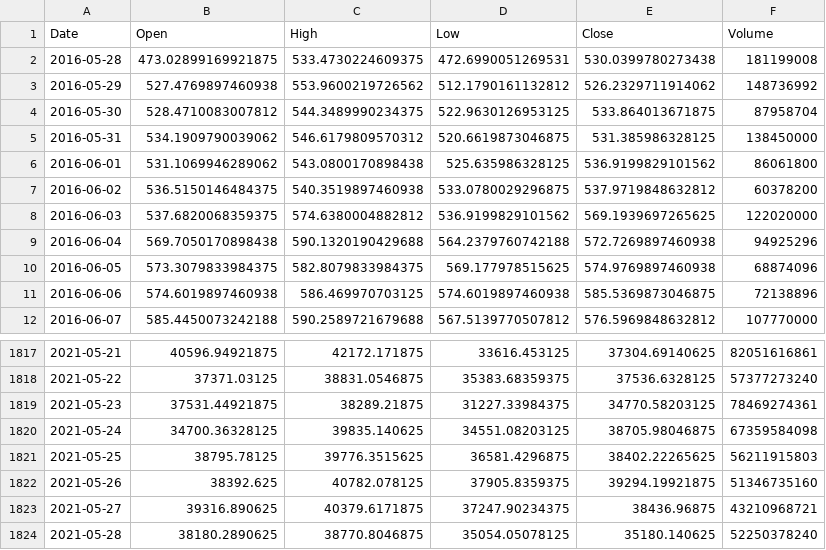
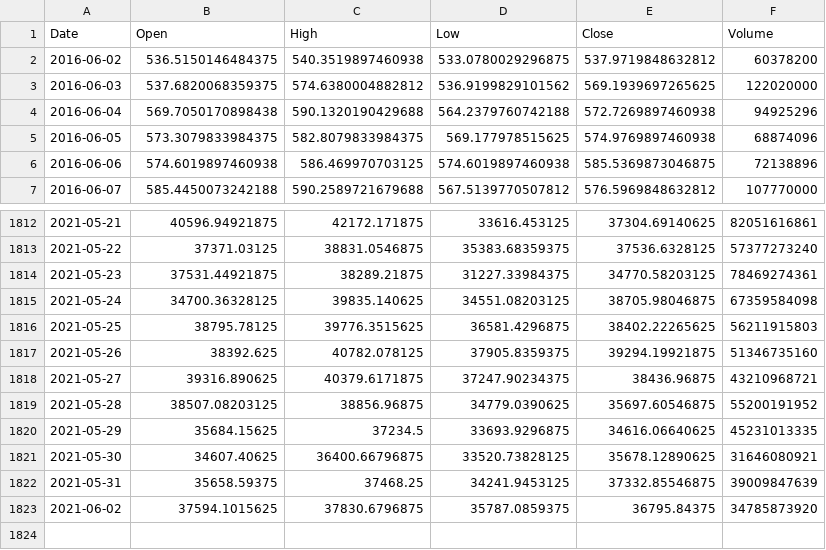
Before and after one commit to Danebob86/ideal_crypto_stock_portfolio, a CSV file: BTC-USD_hist.csv, drawn as a sheet; only a part is shown, gaps mark what is left out.

```diff
--- a/BTC-USD_hist.csv
+++ b/BTC-USD_hist.csv
@@ -1,7 +1,2 @@
 Date,Open,High,Low,Close,Volume
-2016-05-28,473.02899169921875,533.4730224609375,472.6990051269531,530.0399780273438,181199008
-2016-05-29,527.4769897460938,553.9600219726562,512.1790161132812,526.2329711914062,148736992
-2016-05-30,528.4710083007812,544.3489990234375,522.9630126953125,533.864013671875,87958704
-2016-05-31,534.1909790039062,546.6179809570312,520.6619873046875,531.385986328125,138450000
-2016-06-01,531.1069946289062,543.0800170898438,525.635986328125,536.9199829101562,86061800
 2016-06-02,536.5150146484375,540.3519897460938,533.0780029296875,537.9719848632812,60378200
@@ -1823,2 +1818,6 @@ Date,Open,High,Low,Close,Volume
 2021-05-27,39316.890625,40379.6171875,37247.90234375,38436.96875,43210968721
-2021-05-28,38180.2890625,38770.8046875,35054.05078125,35180.140625,52250378240
+2021-05-28,38507.08203125,38856.96875,34779.0390625,35697.60546875,55200191952
+2021-05-29,35684.15625,37234.5,33693.9296875,34616.06640625,45231013335
+2021-05-30,34607.40625,36400.66796875,33520.73828125,35678.12890625,31646080921
+2021-05-31,35658.59375,37468.25,34241.9453125,37332.85546875,39009847639
+2021-06-02,37594.1015625,37830.6796875,35787.0859375,36795.84375,34785873920
```
Also changed, not shown: AAVE-USD_hist.csv, ADA-USD_hist.csv, 9 other files.
